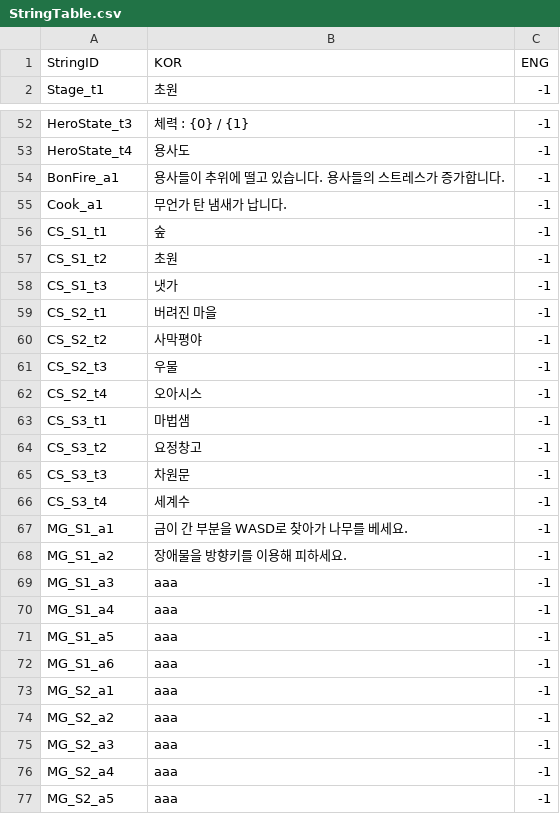
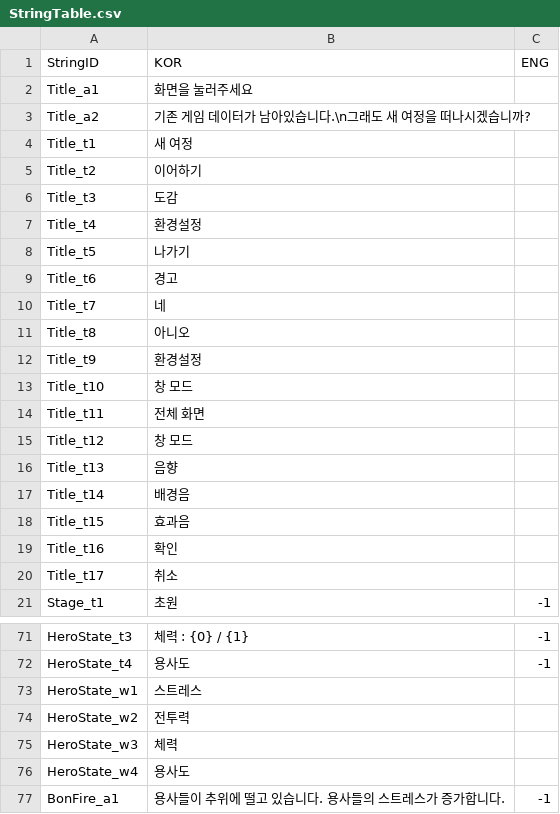
Before and after one commit to FrenzyNight/Heros-Manager, a CSV file: GameDesign/HMcsv/StringTable.csv, drawn as a sheet; only a part is shown, gaps mark what is left out; the shorter side is filled out with more unchanged rows; the diff covers the shown part only; the diff names each change by its address in the sheet, - before the commit and + after, or states it on an @@ line.

Commit message:
EventTable & Title
EventTable & Title

```diff
--- a/GameDesign/HMcsv/StringTable.csv
+++ b/GameDesign/HMcsv/StringTable.csv
+row 2: Title_a1 | 화면을 눌러주세요
+row 3: Title_a2 | 기존 게임 데이터가 남아있습니다.\n그래도 새 여정을 떠나시겠습니까?
+row 4: Title_t1 | 새 여정
+row 5: Title_t2 | 이어하기
+row 6: Title_t3 | 도감
+row 7: Title_t4 | 환경설정
+row 8: Title_t5 | 나가기
+row 9: Title_t6 | 경고
+row 10: Title_t7 | 네
+row 11: Title_t8 | 아니오
+row 12: Title_t9 | 환경설정
+row 13: Title_t10 | 창 모드
+row 14: Title_t11 | 전체 화면
+row 15: Title_t12 | 창 모드
+row 16: Title_t13 | 음향
+row 17: Title_t14 | 배경음
+row 18: Title_t15 | 효과음
+row 19: Title_t16 | 확인
+row 20: Title_t17 | 취소
+row 73: HeroState_w1 | 스트레스
+row 74: HeroState_w2 | 전투력
+row 75: HeroState_w3 | 체력
+row 76: HeroState_w4 | 용사도
```
Also changed, not shown: 28 added rows elsewhere in this file, 4 other files.
